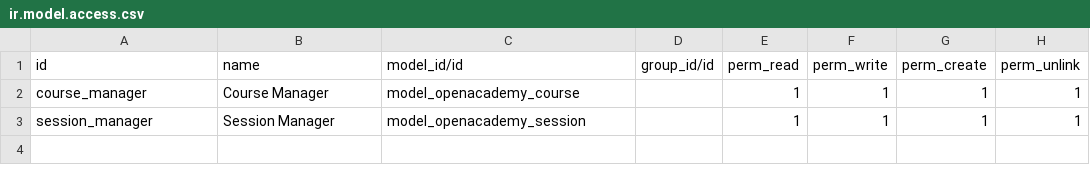
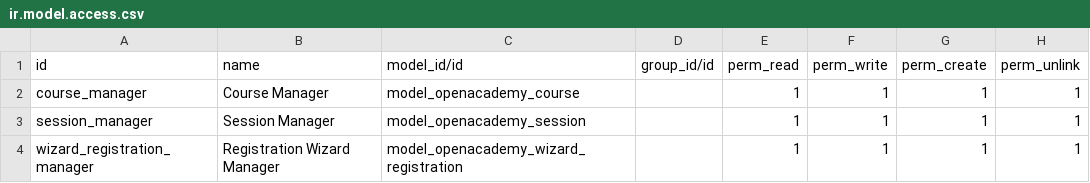
Before and after one commit to andreabak/technical-training, a CSV file: openacademy/security/ir.model.access.csv, drawn as a sheet; the diff names each change by its address in the sheet, - before the commit and + after, or states it on an @@ line.

Commit message:
[SOLUTION] 07 - Action Wizard: P1 OpenAcademy

```diff
--- a/openacademy/security/ir.model.access.csv
+++ b/openacademy/security/ir.model.access.csv
+row 4: wizard_registration_manager | Registration Wizard Manager | model_openacademy_wizard_registration |  | 1 | 1 | 1 | 1
```
Also changed, not shown: 8 other files.
